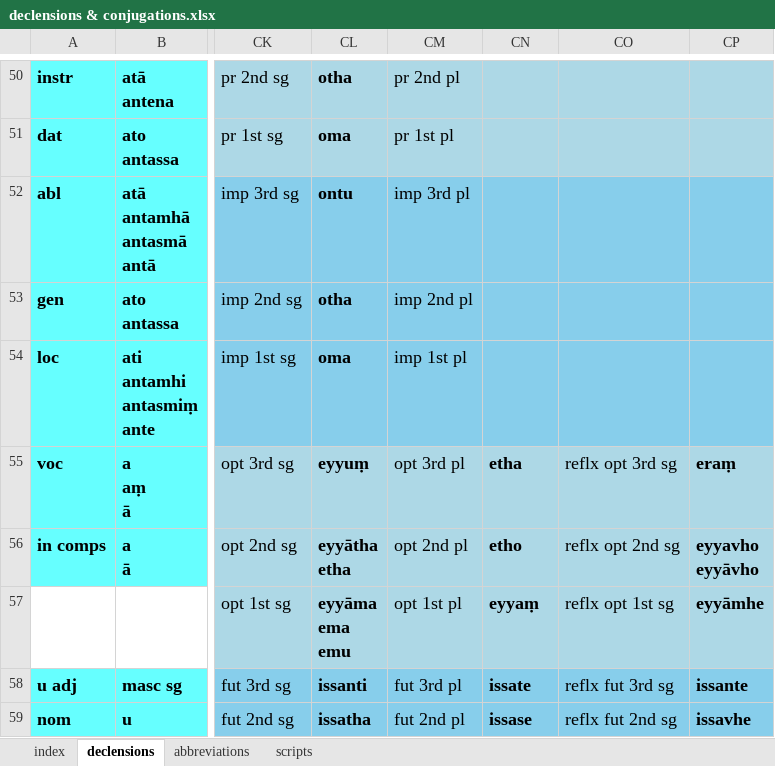
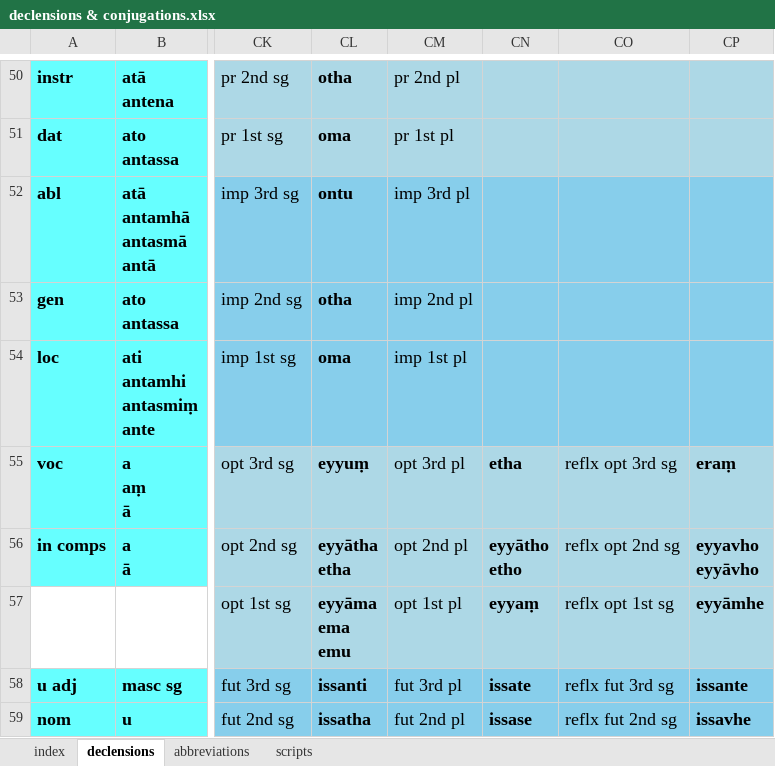
Before and after one commit to digitalpalidictionary/inflection-generator, an Excel workbook: declensions & conjugations.xlsx, sheet declensions, drawn as a sheet; only a part is shown, gaps mark what is left out; values as stored, in another font and other column widths than the file's, no borders; ↵ is a line break in a cell; the diff covers the shown part only; the diff names each change by its address in the sheet, - before the commit and + after, or states it on an @@ line.

```diff
--- a/declensions & conjugations.xlsx (sheet declensions)
+++ b/declensions & conjugations.xlsx (sheet declensions)
-CN56: etho
+CN56: eyyātho ↵ etho
```
Also changed, not shown: 9 edited cells elsewhere in this sheet, sheet index, 6 other files.
